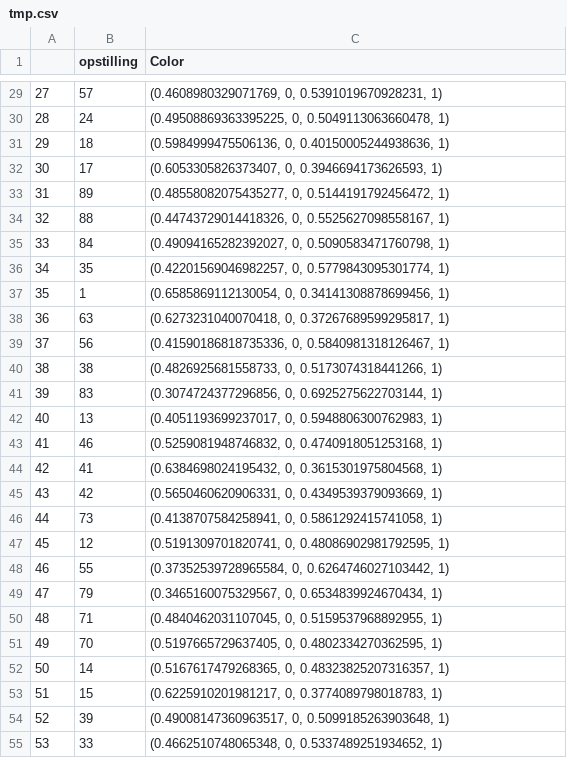
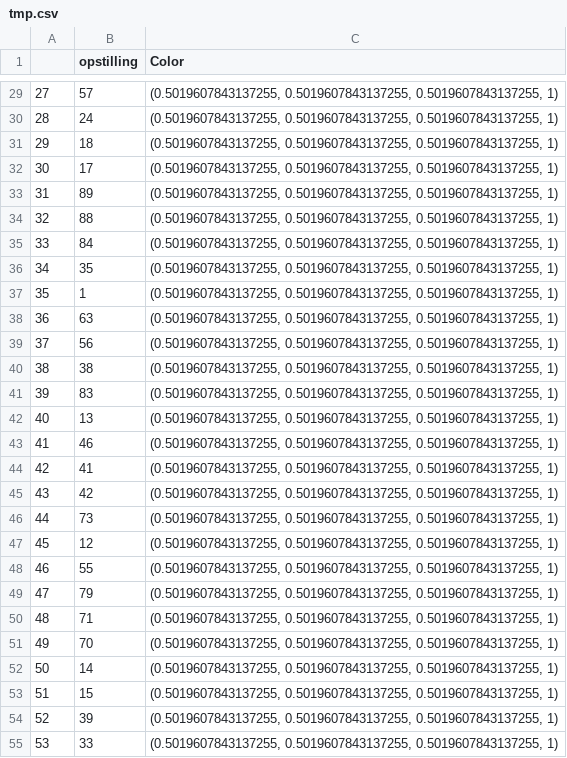
Before and after one commit to NKofod/Valgaften, a CSV file: tmp.csv, drawn as a sheet; only a part is shown, gaps mark what is left out; the diff covers the shown part only.

```diff
--- a/tmp.csv
+++ b/tmp.csv
@@ -29,27 +29,27 @@
-27,57,"(0.4608980329071769, 0, 0.5391019670928231, 1)"
-28,24,"(0.49508869363395225, 0, 0.5049113063660478, 1)"
-29,18,"(0.5984999475506136, 0, 0.40150005244938636, 1)"
-30,17,"(0.6053305826373407, 0, 0.3946694173626593, 1)"
-31,89,"(0.48558082075435277, 0, 0.5144191792456472, 1)"
-32,88,"(0.44743729014418326, 0, 0.5525627098558167, 1)"
-33,84,"(0.49094165282392027, 0, 0.5090583471760798, 1)"
-34,35,"(0.42201569046982257, 0, 0.5779843095301774, 1)"
-35,1,"(0.6585869112130054, 0, 0.34141308878699456, 1)"
-36,63,"(0.6273231040070418, 0, 0.37267689599295817, 1)"
-37,56,"(0.41590186818735336, 0, 0.5840981318126467, 1)"
-38,38,"(0.4826925681558733, 0, 0.5173074318441266, 1)"
-39,83,"(0.3074724377296856, 0, 0.6925275622703144, 1)"
-40,13,"(0.4051193699237017, 0, 0.5948806300762983, 1)"
-41,46,"(0.5259081948746832, 0, 0.4740918051253168, 1)"
-42,41,"(0.6384698024195432, 0, 0.3615301975804568, 1)"
-43,42,"(0.5650460620906331, 0, 0.4349539379093669, 1)"
-44,73,"(0.4138707584258941, 0, 0.5861292415741058, 1)"
-45,12,"(0.5191309701820741, 0, 0.48086902981792595, 1)"
-46,55,"(0.37352539728965584, 0, 0.6264746027103442, 1)"
-47,79,"(0.3465160075329567, 0, 0.6534839924670434, 1)"
-48,71,"(0.4840462031107045, 0, 0.5159537968892955, 1)"
-49,70,"(0.5197665729637405, 0, 0.4802334270362595, 1)"
-50,14,"(0.5167617479268365, 0, 0.48323825207316357, 1)"
-51,15,"(0.6225910201981217, 0, 0.3774089798018783, 1)"
-52,39,"(0.49008147360963517, 0, 0.5099185263903648, 1)"
-53,33,"(0.4662510748065348, 0, 0.5337489251934652, 1)"
+27,57,"(0.5019607843137255, 0.5019607843137255, 0.5019607843137255, 1)"
+28,24,"(0.5019607843137255, 0.5019607843137255, 0.5019607843137255, 1)"
+29,18,"(0.5019607843137255, 0.5019607843137255, 0.5019607843137255, 1)"
+30,17,"(0.5019607843137255, 0.5019607843137255, 0.5019607843137255, 1)"
+31,89,"(0.5019607843137255, 0.5019607843137255, 0.5019607843137255, 1)"
+32,88,"(0.5019607843137255, 0.5019607843137255, 0.5019607843137255, 1)"
+33,84,"(0.5019607843137255, 0.5019607843137255, 0.5019607843137255, 1)"
+34,35,"(0.5019607843137255, 0.5019607843137255, 0.5019607843137255, 1)"
+35,1,"(0.5019607843137255, 0.5019607843137255, 0.5019607843137255, 1)"
+36,63,"(0.5019607843137255, 0.5019607843137255, 0.5019607843137255, 1)"
+37,56,"(0.5019607843137255, 0.5019607843137255, 0.5019607843137255, 1)"
+38,38,"(0.5019607843137255, 0.5019607843137255, 0.5019607843137255, 1)"
+39,83,"(0.5019607843137255, 0.5019607843137255, 0.5019607843137255, 1)"
+40,13,"(0.5019607843137255, 0.5019607843137255, 0.5019607843137255, 1)"
+41,46,"(0.5019607843137255, 0.5019607843137255, 0.5019607843137255, 1)"
+42,41,"(0.5019607843137255, 0.5019607843137255, 0.5019607843137255, 1)"
+43,42,"(0.5019607843137255, 0.5019607843137255, 0.5019607843137255, 1)"
+44,73,"(0.5019607843137255, 0.5019607843137255, 0.5019607843137255, 1)"
+45,12,"(0.5019607843137255, 0.5019607843137255, 0.5019607843137255, 1)"
+46,55,"(0.5019607843137255, 0.5019607843137255, 0.5019607843137255, 1)"
+47,79,"(0.5019607843137255, 0.5019607843137255, 0.5019607843137255, 1)"
+48,71,"(0.5019607843137255, 0.5019607843137255, 0.5019607843137255, 1)"
+49,70,"(0.5019607843137255, 0.5019607843137255, 0.5019607843137255, 1)"
+50,14,"(0.5019607843137255, 0.5019607843137255, 0.5019607843137255, 1)"
+51,15,"(0.5019607843137255, 0.5019607843137255, 0.5019607843137255, 1)"
+52,39,"(0.5019607843137255, 0.5019607843137255, 0.5019607843137255, 1)"
+53,33,"(0.5019607843137255, 0.5019607843137255, 0.5019607843137255, 1)"
```
Also changed, not shown: 65 edited cells elsewhere in this file, 25 other files.
